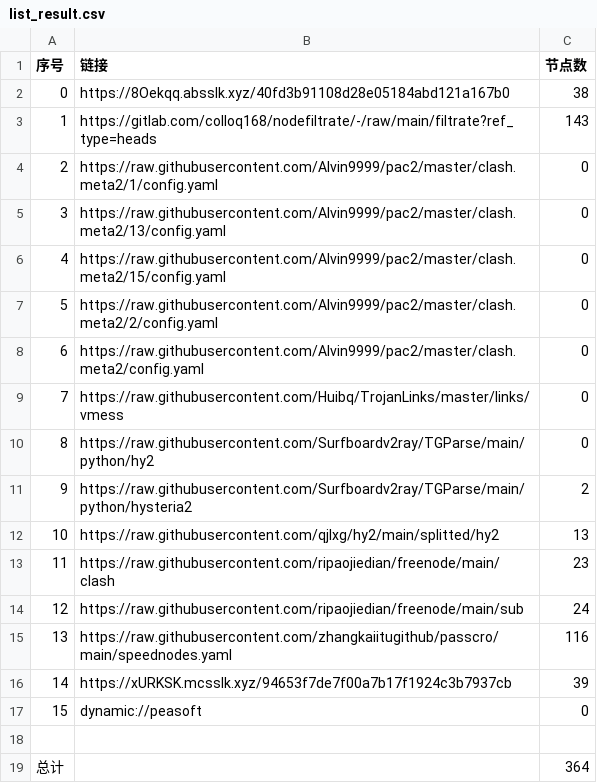
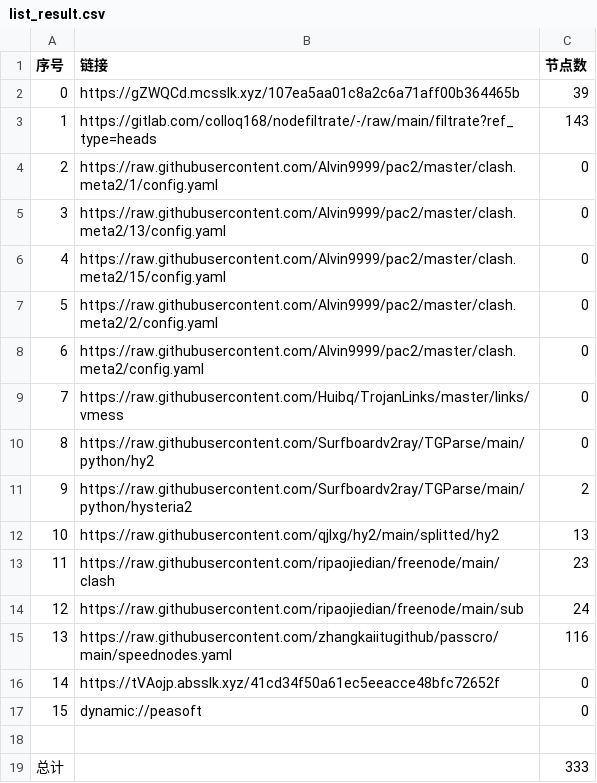
Before and after one commit to dreamMilk/AutoMergePublicNodes, a CSV file: list_result.csv, drawn as a sheet.

```diff
--- a/list_result.csv
+++ b/list_result.csv
@@ -1,3 +1,3 @@
 序号,链接,节点数
-0,https://8Oekqq.absslk.xyz/40fd3b91108d28e05184abd121a167b0,38
+0,https://gZWQCd.mcsslk.xyz/107ea5aa01c8a2c6a71aff00b364465b,39
 1,https://gitlab.com/colloq168/nodefiltrate/-/raw/main/filtrate?ref_type=heads,143
@@ -15,5 +15,5 @@
 13,https://raw.githubusercontent.com/zhangkaiitugithub/passcro/main/speednodes.yaml,116
-14,https://xURKSK.mcsslk.xyz/94653f7de7f00a7b17f1924c3b7937cb,39
+14,https://tVAojp.absslk.xyz/41cd34f50a61ec5eeacce48bfc72652f,0
 15,dynamic://peasoft,0
 
-总计,,364
+总计,,333
```
Also changed, not shown: 27 other files.
